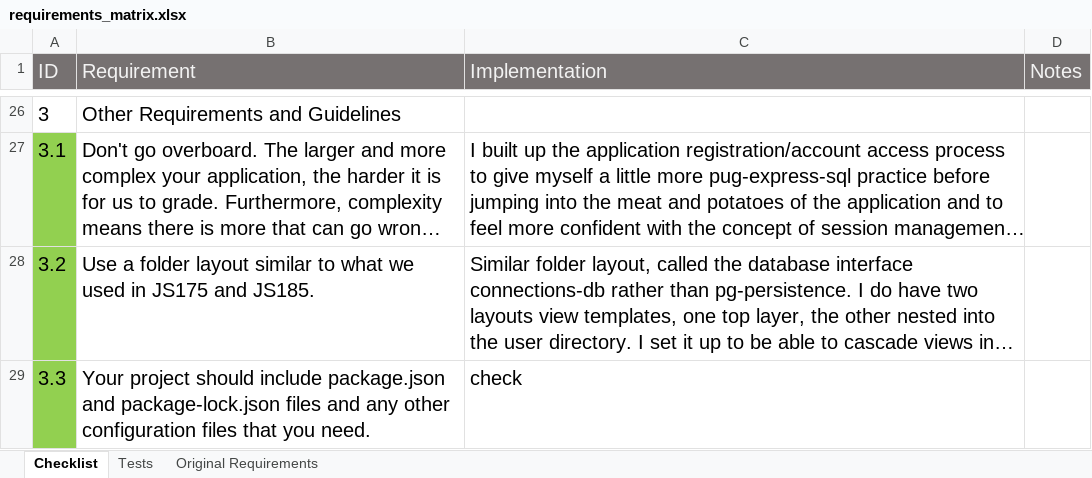
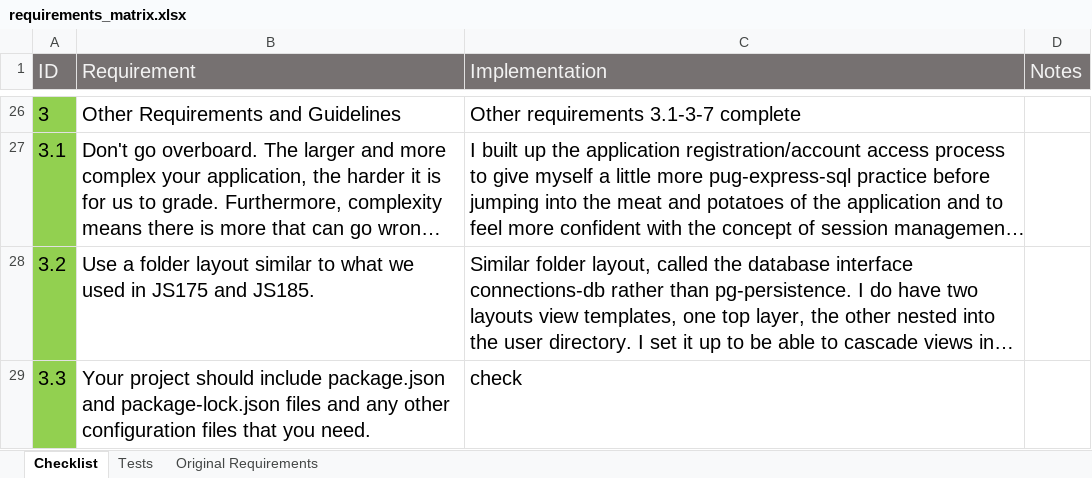
Before and after one commit to mchantosa/connections, an Excel workbook: requirements_matrix.xlsx, sheet Checklist, drawn as a sheet; only a part is shown, gaps mark what is left out; long unchanged cells end in …; values as stored, in another font and other column widths than the file's, no borders; the diff covers the shown part only; the diff names each change by its address in the sheet, - before the commit and + after, or states it on an @@ line.

```diff
--- a/requirements_matrix.xlsx (sheet Checklist)
+++ b/requirements_matrix.xlsx (sheet Checklist)
-A26 fill: none
+A26 fill: #92D050
-C26 (Implementation): (empty)
+C26 (Implementation): Other requirements 3.1-3-7 complete
```
Also changed, not shown: 22 hidden or unhidden rows, 6 edited cells and cell formats elsewhere in this sheet, 7 other files.
